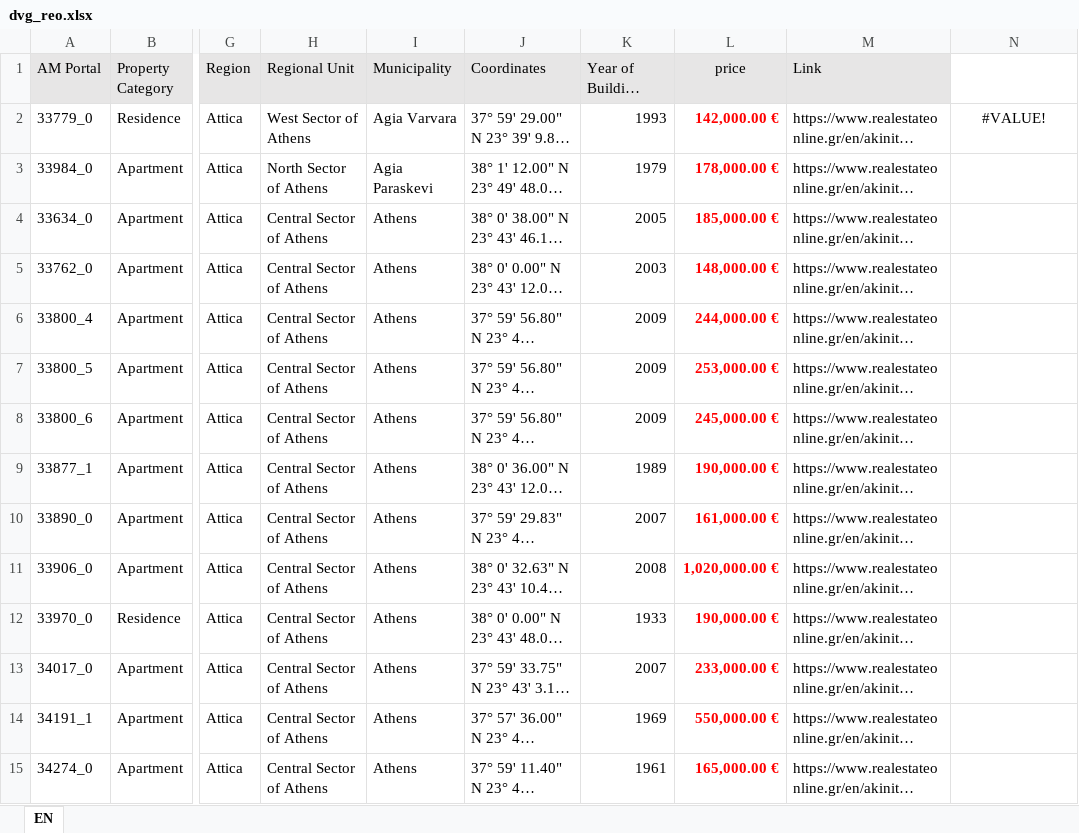
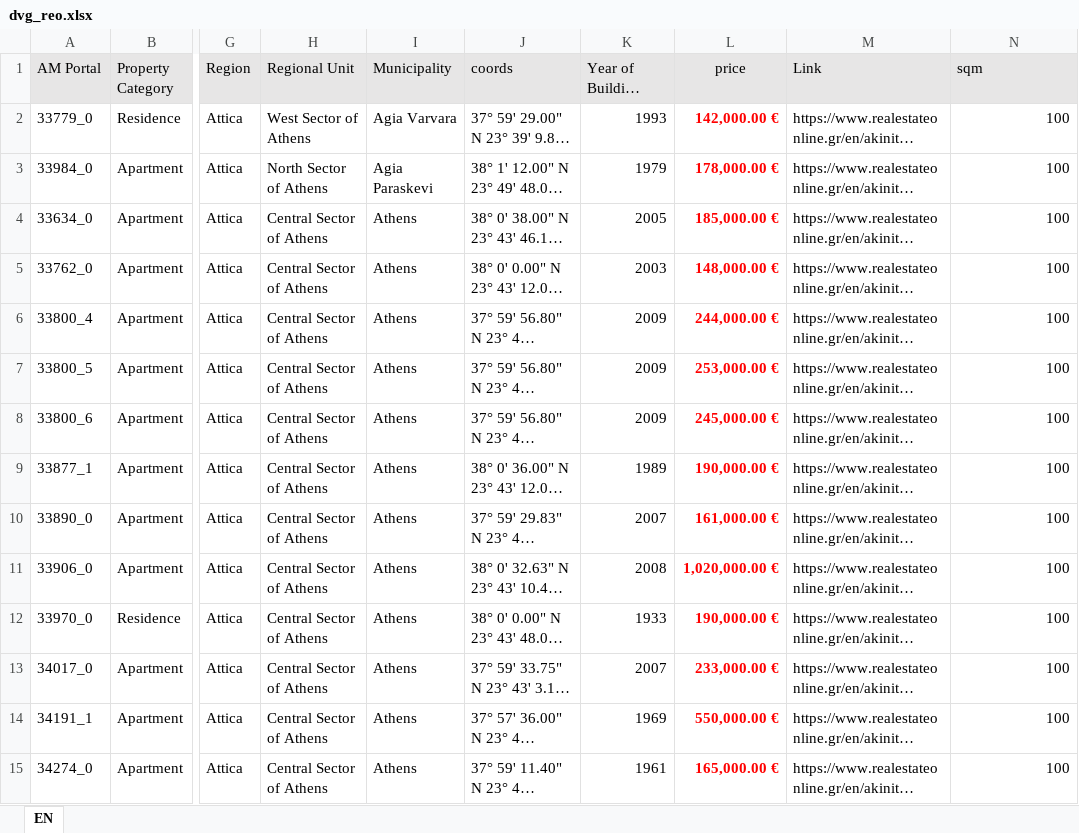
Before and after one commit to mifmif1/RealEstateAI, an Excel workbook: byhand/dvg_reo.xlsx, sheet EN, drawn as a sheet; only a part is shown, gaps mark what is left out; long unchanged cells end in …; values as stored, in another font and other column widths than the file's, no borders; the diff covers the shown part only; the diff names each change by its address in the sheet, - before the commit and + after, or states it on an @@ line.

```diff
--- a/byhand/dvg_reo.xlsx (sheet EN)
+++ b/byhand/dvg_reo.xlsx (sheet EN)
-J1: Coordinates
+J1: coords
-N1: (empty)
+N1: sqm
-N1 fill: none
+N1 fill: #E7E6E6
-N2 (sqm): #VALUE!
+N2 (sqm): 100
-N2 alignment: center
+N2 alignment: right
-N3:N15 (sqm): (empty)
+N3:N15 (sqm): 100
```
Also changed, not shown: 138 edited cells elsewhere in this sheet, 3 other files.
